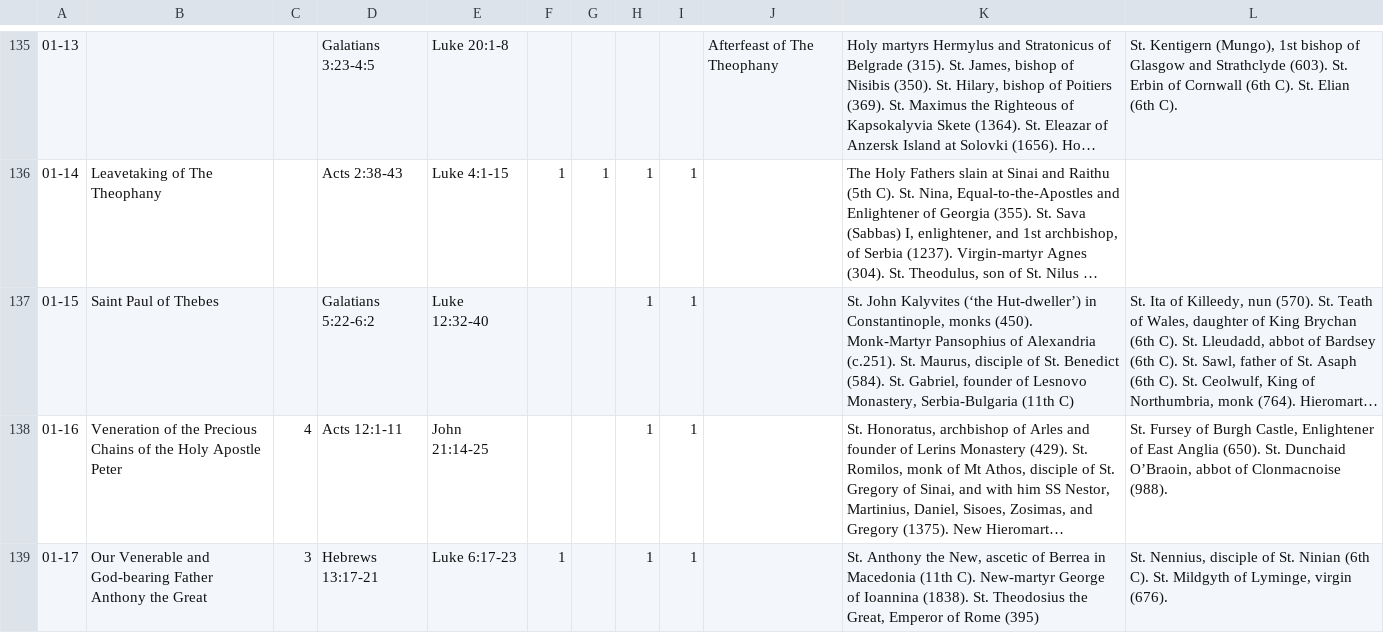
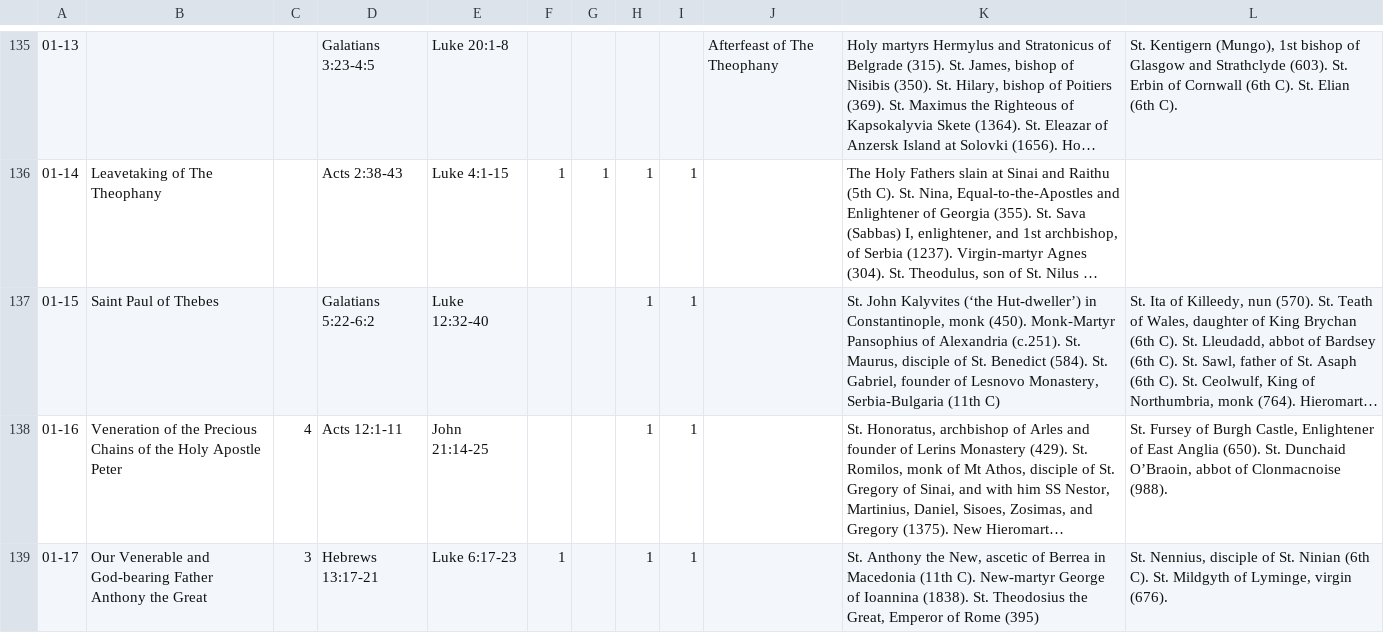
Before and after one commit to cmbryan/yocal, a CSV file: db/menaion.csv, drawn as a sheet; only a part is shown, gaps mark what is left out; long unchanged cells end in …; the diff names each change by its address in the sheet, - before the commit and + after, or states it on an @@ line.

```diff
--- a/db/menaion.csv
+++ b/db/menaion.csv
-K137: …in Constantinople, monks (450). Monk-Martyr…
+K137: …in Constantinople, monk (450). Monk-Martyr…
```
Also changed, not shown: 1 other file.
